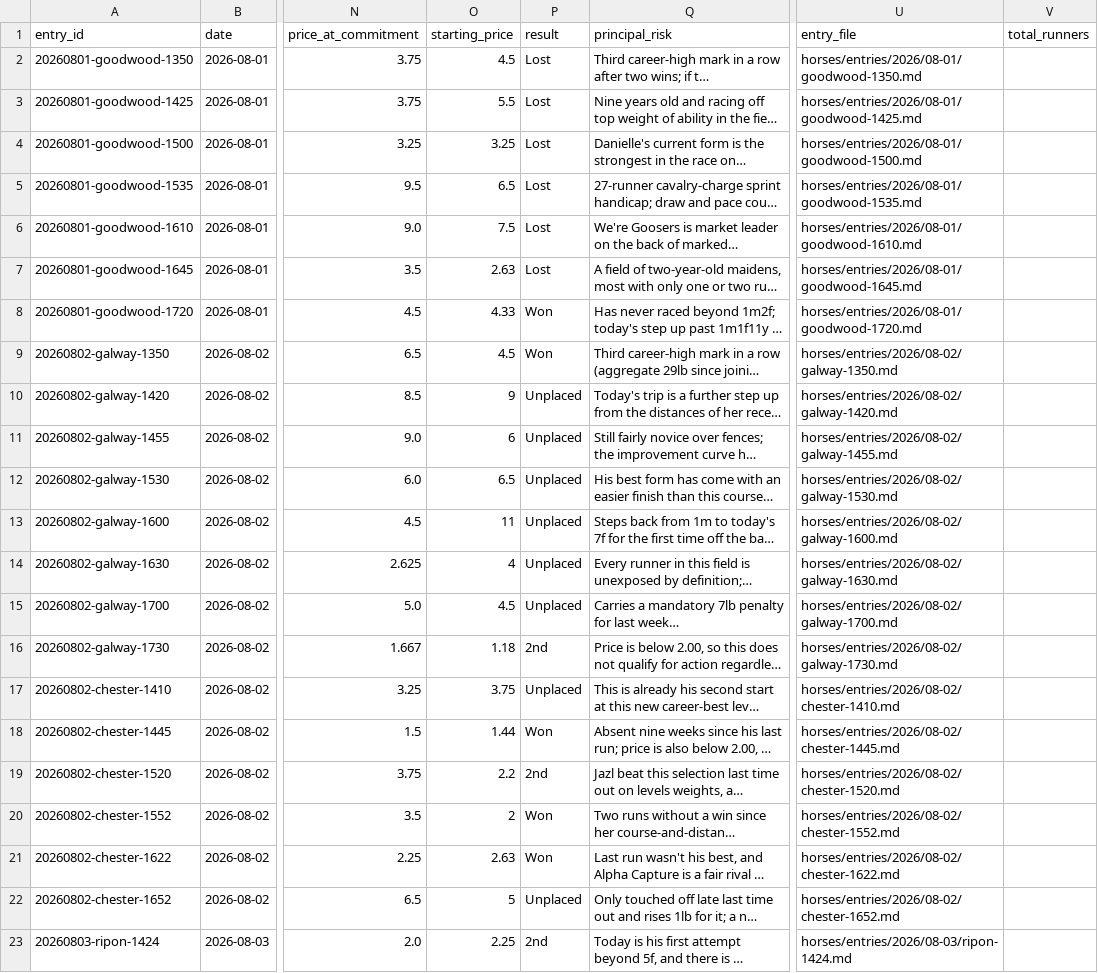
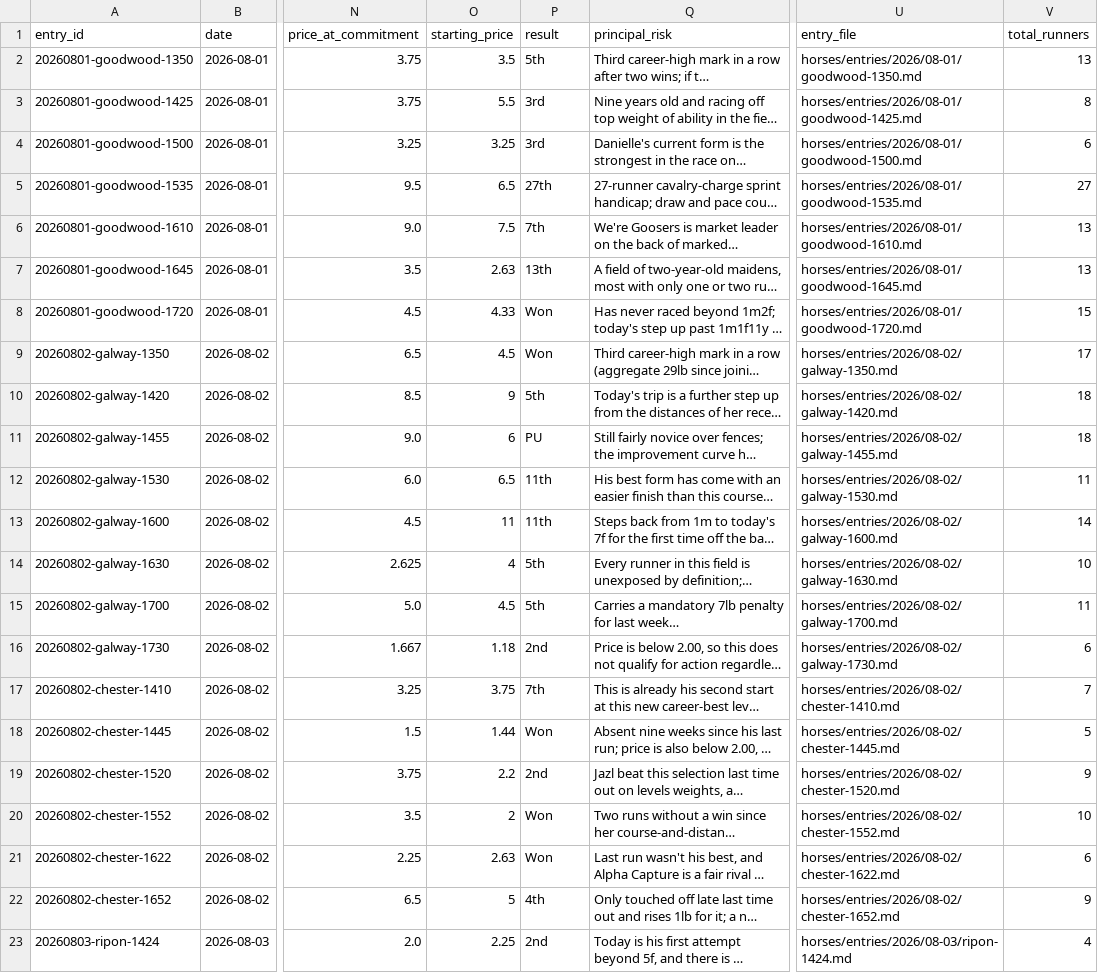
Before and after one commit to Readtherace/read-the-race, a CSV file: horses/results.csv, drawn as a sheet; only a part is shown, gaps mark what is left out; long unchanged cells end in …; the diff covers the shown part only; the diff names each change by its address in the sheet, - before the commit and + after, or states it on an @@ line.

Commit message:
Complete horse results backfill

```diff
--- a/horses/results.csv
+++ b/horses/results.csv
-O2 (starting_price): 4.5
+O2 (starting_price): 3.5
-P2 (result): Lost
+P2 (result): 5th
-V2 (total_runners): (empty)
+V2 (total_runners): 13
-P3:P4 (result): Lost
+P3:P4 (result): 3rd
-V3 (total_runners): (empty)
+V3 (total_runners): 8
-V4 (total_runners): (empty)
+V4 (total_runners): 6
-P5 (result): Lost
+P5 (result): 27th
-V5 (total_runners): (empty)
+V5 (total_runners): 27
-P6 (result): Lost
+P6 (result): 7th
-V6:V7 (total_runners): (empty)
+V6:V7 (total_runners): 13
-P7 (result): Lost
+P7 (result): 13th
-V8 (total_runners): (empty)
+V8 (total_runners): 15
-V9 (total_runners): (empty)
+V9 (total_runners): 17
-P10 (result): Unplaced
+P10 (result): 5th
-V10:V11 (total_runners): (empty)
+V10:V11 (total_runners): 18
-P11 (result): Unplaced
+P11 (result): PU
-P12:P13 (result): Unplaced
+P12:P13 (result): 11th
-V12 (total_runners): (empty)
+V12 (total_runners): 11
-V13 (total_runners): (empty)
+V13 (total_runners): 14
-P14:P15 (result): Unplaced
+P14:P15 (result): 5th
-V14 (total_runners): (empty)
+V14 (total_runners): 10
-V15 (total_runners): (empty)
+V15 (total_runners): 11
-V16 (total_runners): (empty)
+V16 (total_runners): 6
-P17 (result): Unplaced
+P17 (result): 7th
-V17 (total_runners): (empty)
+V17 (total_runners): 7
-V18 (total_runners): (empty)
+V18 (total_runners): 5
-V19 (total_runners): (empty)
+V19 (total_runners): 9
-V20 (total_runners): (empty)
+V20 (total_runners): 10
-V21 (total_runners): (empty)
+V21 (total_runners): 6
-P22 (result): Unplaced
+P22 (result): 4th
-V22 (total_runners): (empty)
+V22 (total_runners): 9
-V23 (total_runners): (empty)
+V23 (total_runners): 4
```
Also changed, not shown: 52 edited cells elsewhere in this file, 2 other files.
